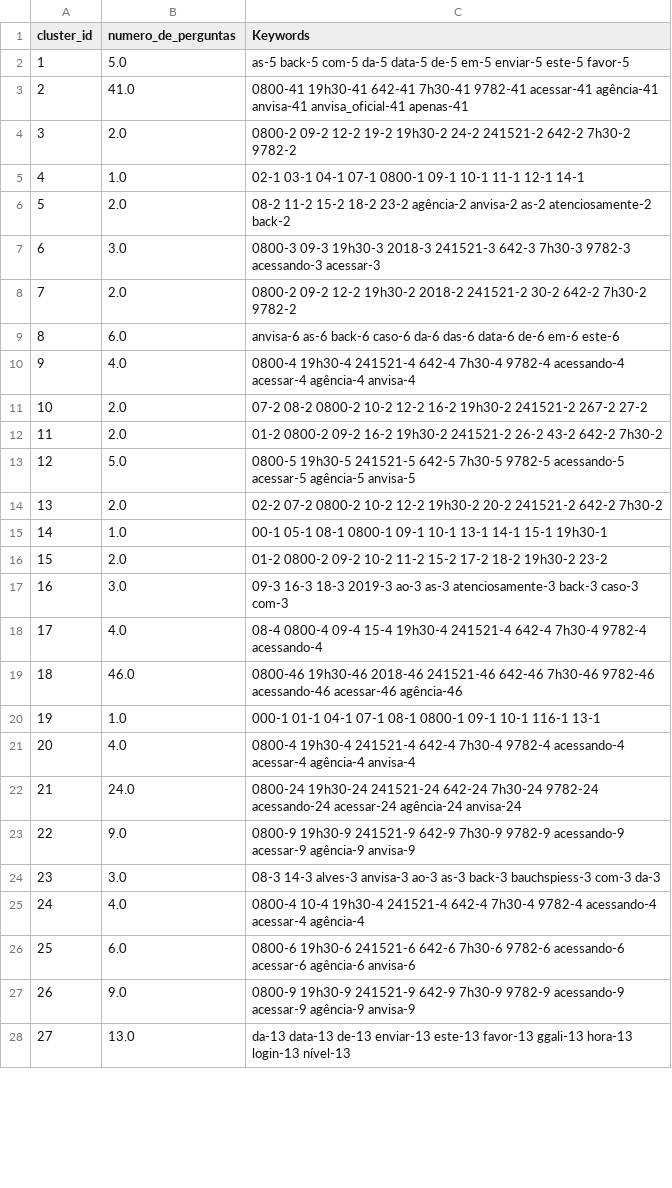
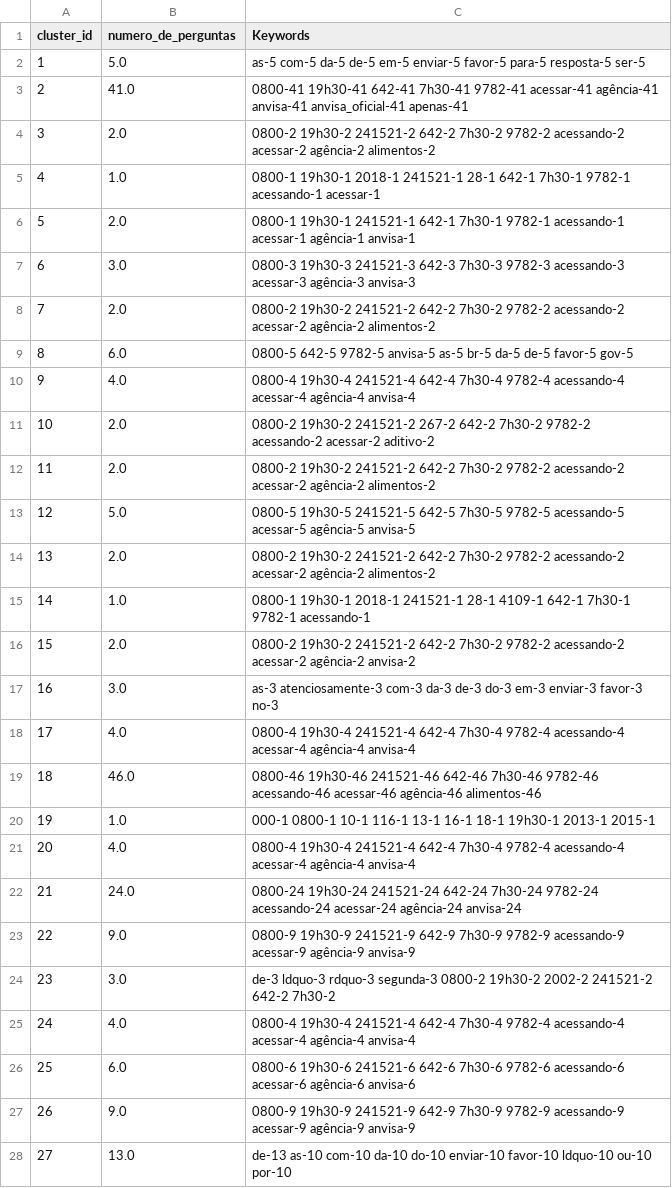
Before and after one commit to thiagodma/Perguntas-Respostas, a CSV file: info_cluster.csv, drawn as a sheet; only a part is shown; the diff covers the shown part only.

Commit message:
versao mais atual dos csvs

```diff
--- a/info_cluster.csv
+++ b/info_cluster.csv
@@ -1,21 +1,21 @@
 cluster_id|numero_de_perguntas|Keywords
-1|5.0|as-5 back-5 com-5 da-5 data-5 de-5 em-5 enviar-5 este-5 favor-5
+1|5.0|as-5 com-5 da-5 de-5 em-5 enviar-5 favor-5 para-5 resposta-5 ser-5
 2|41.0|0800-41 19h30-41 642-41 7h30-41 9782-41 acessar-41 agência-41 anvisa-41 anvisa_oficial-41 apenas-41
-3|2.0|0800-2 09-2 12-2 19-2 19h30-2 24-2 241521-2 642-2 7h30-2 9782-2
-4|1.0|02-1 03-1 04-1 07-1 0800-1 09-1 10-1 11-1 12-1 14-1
-5|2.0|08-2 11-2 15-2 18-2 23-2 agência-2 anvisa-2 as-2 atenciosamente-2 back-2
-6|3.0|0800-3 09-3 19h30-3 2018-3 241521-3 642-3 7h30-3 9782-3 acessando-3 acessar-3
-7|2.0|0800-2 09-2 12-2 19h30-2 2018-2 241521-2 30-2 642-2 7h30-2 9782-2
-8|6.0|anvisa-6 as-6 back-6 caso-6 da-6 das-6 data-6 de-6 em-6 este-6
+3|2.0|0800-2 19h30-2 241521-2 642-2 7h30-2 9782-2 acessando-2 acessar-2 agência-2 alimentos-2
+4|1.0|0800-1 19h30-1 2018-1 241521-1 28-1 642-1 7h30-1 9782-1 acessando-1 acessar-1
+5|2.0|0800-1 19h30-1 241521-1 642-1 7h30-1 9782-1 acessando-1 acessar-1 agência-1 anvisa-1
+6|3.0|0800-3 19h30-3 241521-3 642-3 7h30-3 9782-3 acessando-3 acessar-3 agência-3 anvisa-3
+7|2.0|0800-2 19h30-2 241521-2 642-2 7h30-2 9782-2 acessando-2 acessar-2 agência-2 alimentos-2
+8|6.0|0800-5 642-5 9782-5 anvisa-5 as-5 br-5 da-5 de-5 favor-5 gov-5
 9|4.0|0800-4 19h30-4 241521-4 642-4 7h30-4 9782-4 acessando-4 acessar-4 agência-4 anvisa-4
-10|2.0|07-2 08-2 0800-2 10-2 12-2 16-2 19h30-2 241521-2 267-2 27-2
-11|2.0|01-2 0800-2 09-2 16-2 19h30-2 241521-2 26-2 43-2 642-2 7h30-2
+10|2.0|0800-2 19h30-2 241521-2 267-2 642-2 7h30-2 9782-2 acessando-2 acessar-2 aditivo-2
+11|2.0|0800-2 19h30-2 241521-2 642-2 7h30-2 9782-2 acessando-2 acessar-2 agência-2 alimentos-2
 12|5.0|0800-5 19h30-5 241521-5 642-5 7h30-5 9782-5 acessando-5 acessar-5 agência-5 anvisa-5
-13|2.0|02-2 07-2 0800-2 10-2 12-2 19h30-2 20-2 241521-2 642-2 7h30-2
-14|1.0|00-1 05-1 08-1 0800-1 09-1 10-1 13-1 14-1 15-1 19h30-1
-15|2.0|01-2 0800-2 09-2 10-2 11-2 15-2 17-2 18-2 19h30-2 23-2
-16|3.0|09-3 16-3 18-3 2019-3 ao-3 as-3 atenciosamente-3 back-3 caso-3 com-3
-17|4.0|08-4 0800-4 09-4 15-4 19h30-4 241521-4 642-4 7h30-4 9782-4 acessando-4
-18|46.0|0800-46 19h30-46 2018-46 241521-46 642-46 7h30-46 9782-46 acessando-46 acessar-46 agência-46
-19|1.0|000-1 01-1 04-1 07-1 08-1 0800-1 09-1 10-1 116-1 13-1
+13|2.0|0800-2 19h30-2 241521-2 642-2 7h30-2 9782-2 acessando-2 acessar-2 agência-2 alimentos-2
+14|1.0|0800-1 19h30-1 2018-1 241521-1 28-1 4109-1 642-1 7h30-1 9782-1 acessando-1
+15|2.0|0800-2 19h30-2 241521-2 642-2 7h30-2 9782-2 acessando-2 acessar-2 agência-2 anvisa-2
+16|3.0|as-3 atenciosamente-3 com-3 da-3 de-3 do-3 em-3 enviar-3 favor-3 no-3
+17|4.0|0800-4 19h30-4 241521-4 642-4 7h30-4 9782-4 acessando-4 acessar-4 agência-4 anvisa-4
+18|46.0|0800-46 19h30-46 241521-46 642-46 7h30-46 9782-46 acessando-46 acessar-46 agência-46 alimentos-46
+19|1.0|000-1 0800-1 10-1 116-1 13-1 16-1 18-1 19h30-1 2013-1 2015-1
 20|4.0|0800-4 19h30-4 241521-4 642-4 7h30-4 9782-4 acessando-4 acessar-4 agência-4 anvisa-4
@@ -23,6 +23,6 @@ cluster_id|numero_de_perguntas|Keywords
 22|9.0|0800-9 19h30-9 241521-9 642-9 7h30-9 9782-9 acessando-9 acessar-9 agência-9 anvisa-9
-23|3.0|08-3 14-3 alves-3 anvisa-3 ao-3 as-3 back-3 bauchspiess-3 com-3 da-3
-24|4.0|0800-4 10-4 19h30-4 241521-4 642-4 7h30-4 9782-4 acessando-4 acessar-4 agência-4
+23|3.0|de-3 ldquo-3 rdquo-3 segunda-3 0800-2 19h30-2 2002-2 241521-2 642-2 7h30-2
+24|4.0|0800-4 19h30-4 241521-4 642-4 7h30-4 9782-4 acessando-4 acessar-4 agência-4 anvisa-4
 25|6.0|0800-6 19h30-6 241521-6 642-6 7h30-6 9782-6 acessando-6 acessar-6 agência-6 anvisa-6
 26|9.0|0800-9 19h30-9 241521-9 642-9 7h30-9 9782-9 acessando-9 acessar-9 agência-9 anvisa-9
-27|13.0|da-13 data-13 de-13 enviar-13 este-13 favor-13 ggali-13 hora-13 login-13 nível-13
+27|13.0|de-13 as-10 com-10 da-10 do-10 enviar-10 favor-10 ldquo-10 ou-10 por-10
```
Also changed, not shown: 177 edited cells elsewhere in this file.
